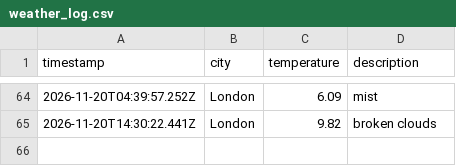
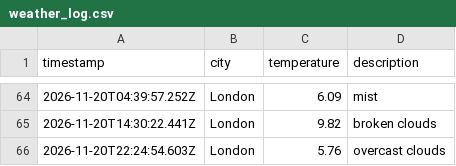
Before and after one commit to Webbie-AAA/weather_app_workflow, a CSV file: data/weather_log.csv, drawn as a sheet; only a part is shown, gaps mark what is left out.

```diff
--- a/data/weather_log.csv
+++ b/data/weather_log.csv
@@ -65 +65,2 @@ timestamp,city,temperature,description
 2026-11-20T14:30:22.441Z,London,9.82,broken clouds
+2026-11-20T22:24:54.603Z,London,5.76,overcast clouds
```
Also changed, not shown: 1 other file.
